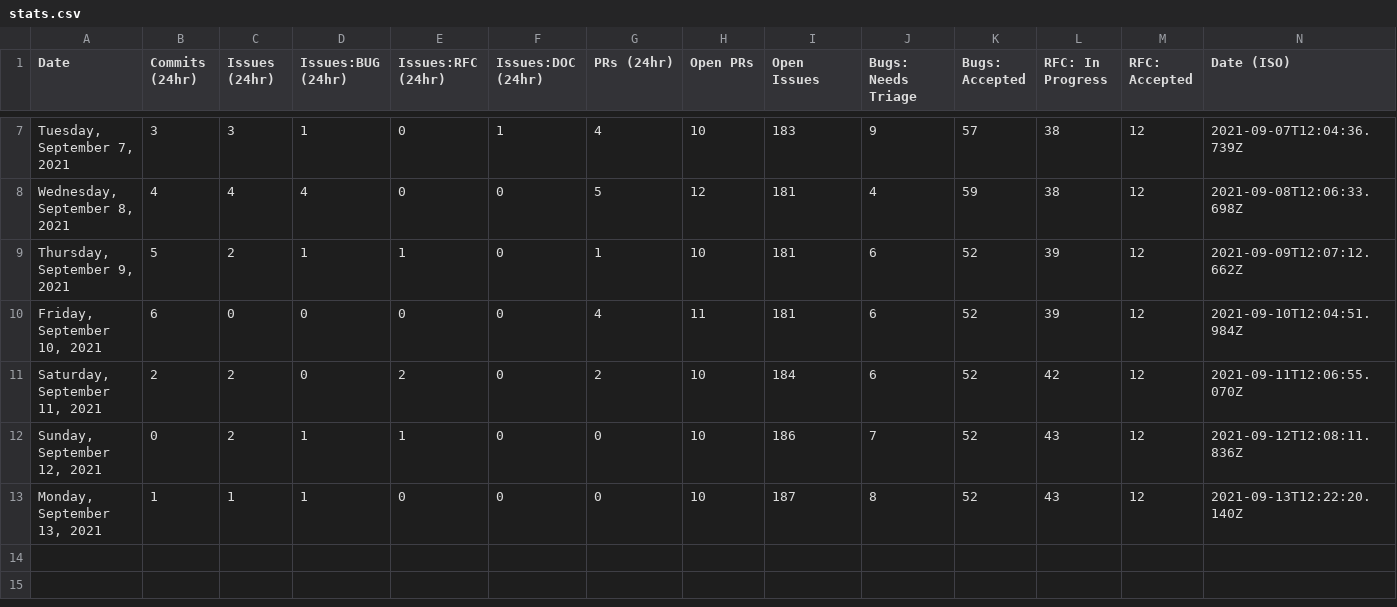
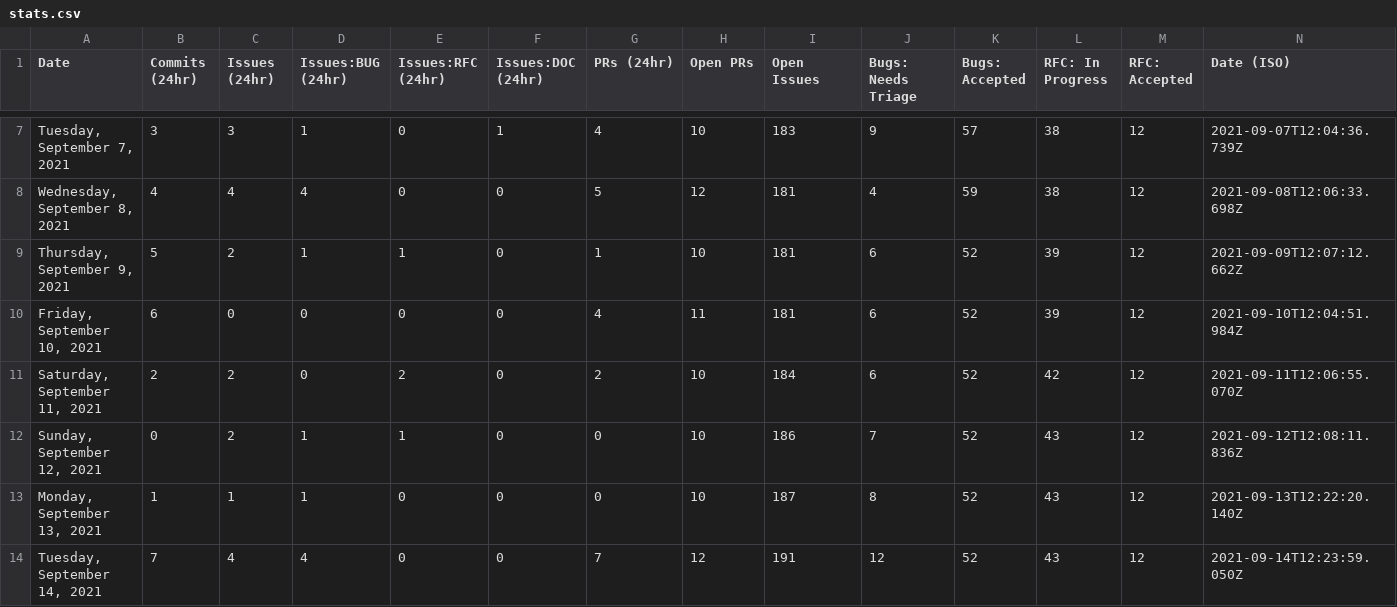
Before and after one commit to albinkc/astro, a CSV file: scripts/stats/stats.csv, drawn as a sheet; only a part is shown, gaps mark what is left out.

```diff
--- a/scripts/stats/stats.csv
+++ b/scripts/stats/stats.csv
@@ -13 +13,2 @@ Date,Commits (24hr),Issues (24hr),Issues:BUG (24hr),Issues:RFC (24hr),Issues:DOC
 "Monday, September 13, 2021",1,1,1,0,0,0,10,187,8,52,43,12,"2021-09-13T12:22:20.140Z"
+"Tuesday, September 14, 2021",7,4,4,0,0,7,12,191,12,52,43,12,"2021-09-14T12:23:59.050Z"
```
Also changed, not shown: 1 other file.
